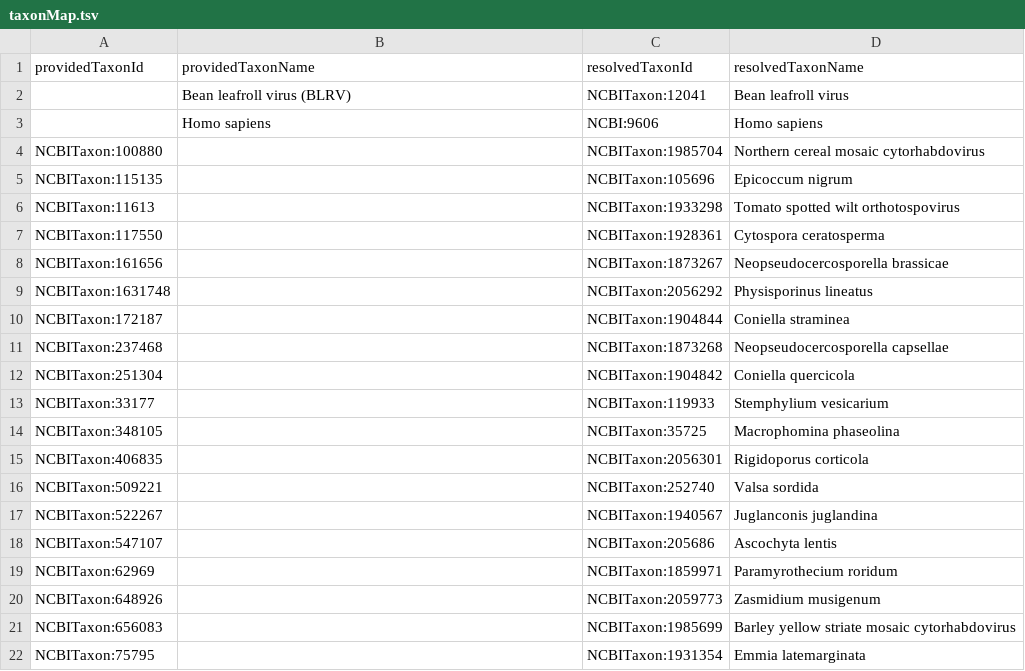
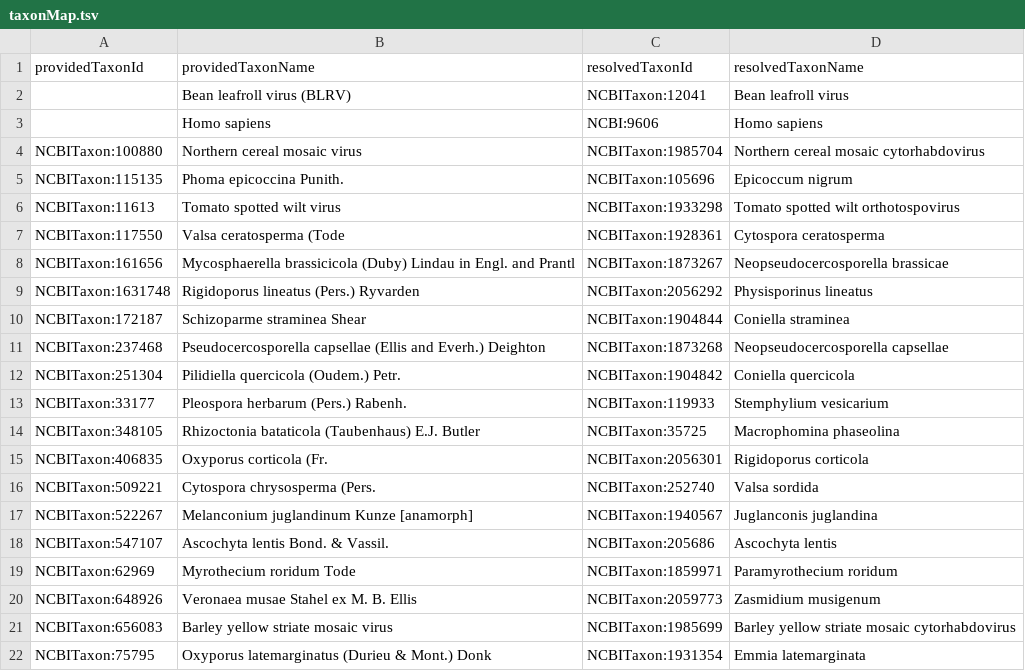
Before and after one commit to Planteome/samara, a TSV file: src/main/resources/org/planteome/samara/apsnet/taxonMap.tsv, drawn as a sheet.

Commit message:
added the providedTaxonName

```diff
--- a/src/main/resources/org/planteome/samara/apsnet/taxonMap.tsv
+++ b/src/main/resources/org/planteome/samara/apsnet/taxonMap.tsv
@@ -3,20 +3,20 @@ providedTaxonId	providedTaxonName	resolvedTaxonId	resolvedTaxonName
 	Homo sapiens	NCBI:9606	Homo sapiens
-NCBITaxon:100880		NCBITaxon:1985704	Northern cereal mosaic cytorhabdovirus
-NCBITaxon:115135		NCBITaxon:105696	Epicoccum nigrum
-NCBITaxon:11613		NCBITaxon:1933298	Tomato spotted wilt orthotospovirus
-NCBITaxon:117550		NCBITaxon:1928361	Cytospora ceratosperma
-NCBITaxon:161656		NCBITaxon:1873267	Neopseudocercosporella brassicae
-NCBITaxon:1631748		NCBITaxon:2056292	Physisporinus lineatus
-NCBITaxon:172187		NCBITaxon:1904844	Coniella straminea
-NCBITaxon:237468		NCBITaxon:1873268	Neopseudocercosporella capsellae
-NCBITaxon:251304		NCBITaxon:1904842	Coniella quercicola
-NCBITaxon:33177		NCBITaxon:119933	Stemphylium vesicarium
-NCBITaxon:348105		NCBITaxon:35725	Macrophomina phaseolina
-NCBITaxon:406835		NCBITaxon:2056301	Rigidoporus corticola
-NCBITaxon:509221		NCBITaxon:252740	Valsa sordida
-NCBITaxon:522267		NCBITaxon:1940567	Juglanconis juglandina
-NCBITaxon:547107		NCBITaxon:205686	Ascochyta lentis
-NCBITaxon:62969		NCBITaxon:1859971	Paramyrothecium roridum
-NCBITaxon:648926		NCBITaxon:2059773	Zasmidium musigenum
-NCBITaxon:656083		NCBITaxon:1985699	Barley yellow striate mosaic cytorhabdovirus
-NCBITaxon:75795		NCBITaxon:1931354	Emmia latemarginata
+NCBITaxon:100880	Northern cereal mosaic virus	NCBITaxon:1985704	Northern cereal mosaic cytorhabdovirus
+NCBITaxon:115135	Phoma epicoccina Punith.	NCBITaxon:105696	Epicoccum nigrum
+NCBITaxon:11613	Tomato spotted wilt virus	NCBITaxon:1933298	Tomato spotted wilt orthotospovirus
+NCBITaxon:117550	Valsa ceratosperma (Tode	NCBITaxon:1928361	Cytospora ceratosperma
+NCBITaxon:161656	Mycosphaerella brassicicola (Duby) Lindau in Engl. and Prantl	NCBITaxon:1873267	Neopseudocercosporella brassicae
+NCBITaxon:1631748	Rigidoporus lineatus (Pers.) Ryvarden	NCBITaxon:2056292	Physisporinus lineatus
+NCBITaxon:172187	Schizoparme straminea Shear	NCBITaxon:1904844	Coniella straminea
+NCBITaxon:237468	Pseudocercosporella capsellae (Ellis and Everh.) Deighton	NCBITaxon:1873268	Neopseudocercosporella capsellae
+NCBITaxon:251304	Pilidiella quercicola (Oudem.) Petr.	NCBITaxon:1904842	Coniella quercicola
+NCBITaxon:33177	Pleospora herbarum (Pers.) Rabenh.	NCBITaxon:119933	Stemphylium vesicarium
+NCBITaxon:348105	Rhizoctonia bataticola (Taubenhaus) E.J. Butler	NCBITaxon:35725	Macrophomina phaseolina
+NCBITaxon:406835	Oxyporus corticola (Fr.	NCBITaxon:2056301	Rigidoporus corticola
+NCBITaxon:509221	Cytospora chrysosperma (Pers.	NCBITaxon:252740	Valsa sordida
+NCBITaxon:522267	Melanconium juglandinum Kunze [anamorph]	NCBITaxon:1940567	Juglanconis juglandina
+NCBITaxon:547107	Ascochyta lentis Bond. & Vassil.	NCBITaxon:205686	Ascochyta lentis
+NCBITaxon:62969	Myrothecium roridum Tode	NCBITaxon:1859971	Paramyrothecium roridum
+NCBITaxon:648926	Veronaea musae Stahel ex M. B. Ellis	NCBITaxon:2059773	Zasmidium musigenum
+NCBITaxon:656083	Barley yellow striate mosaic virus	NCBITaxon:1985699	Barley yellow striate mosaic cytorhabdovirus
+NCBITaxon:75795	Oxyporus latemarginatus (Durieu & Mont.) Donk	NCBITaxon:1931354	Emmia latemarginata
```
